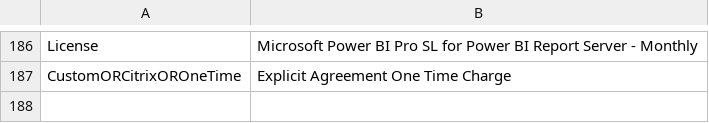
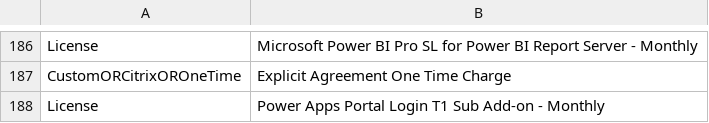
Before and after one commit to bcgov/nr-optimize-metabase-api, a CSV file: push-data-to-metabase/OptimizeLookupCategories.csv, drawn as a sheet; only a part is shown, gaps mark what is left out.

Commit message:
Update OptimizeLookupCategories.csv

```diff
--- a/push-data-to-metabase/OptimizeLookupCategories.csv
+++ b/push-data-to-metabase/OptimizeLookupCategories.csv
@@ -187 +187,2 @@ License,Microsoft Power BI Pro SL for Power BI Report Server - Monthly
 CustomORCitrixOROneTime,Explicit Agreement One Time Charge
+License,Power Apps Portal Login T1 Sub Add-on - Monthly
```
